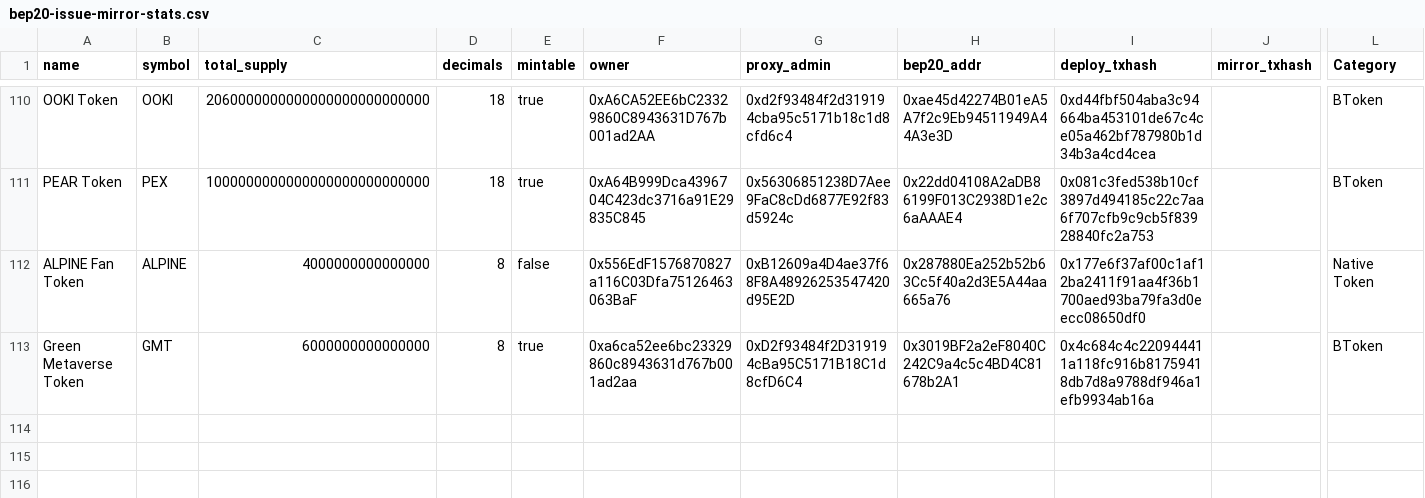
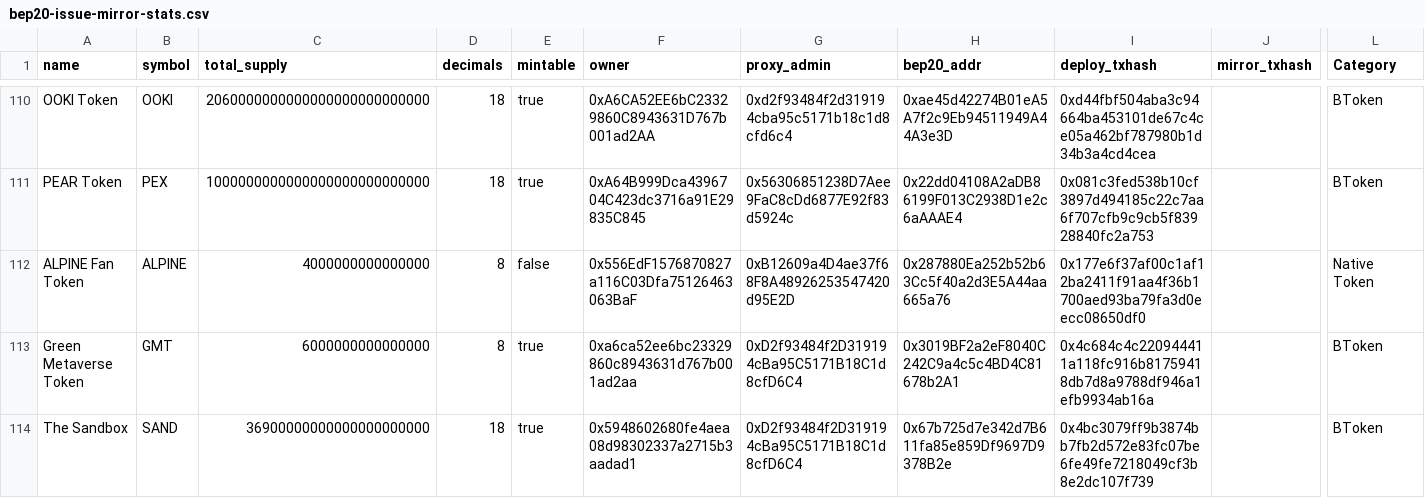
Before and after one commit to bnb-chain/bep20-issue-mirror-stats, a CSV file: bep20-issue-mirror-stats.csv, drawn as a sheet; only a part is shown, gaps mark what is left out; rows hold the shown columns only; the diff names each change by its address in the sheet, - before the commit and + after, or states it on an @@ line.

Commit message:
update stats

```diff
--- a/bep20-issue-mirror-stats.csv
+++ b/bep20-issue-mirror-stats.csv
+row 114: The Sandbox | SAND | 36900000000000000000000 | 18 | true | 0x5948602680fe4aea08d98302337a2715b3aadad1 | 0xD2f93484f2D319194cBa95C5171B18C1d8cfD6C4 | 0x67b725d7e342d7B611fa85e859Df9697D9378B2e | 0x4bc3079ff9b3874bb7fb2d572e83fc07be6fe49fe7218049cf3b8e2dc107f739 |  | BToken
```
